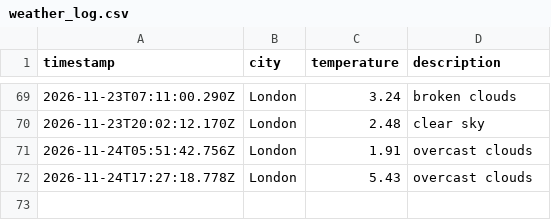
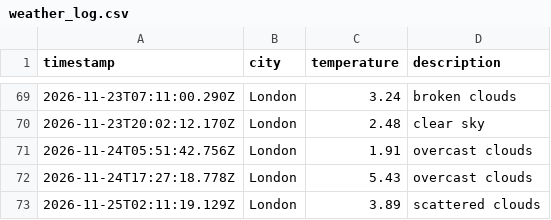
Before and after one commit to Katarina-K/Weather_DataOps, a CSV file: data/weather_log.csv, drawn as a sheet; only a part is shown, gaps mark what is left out; the diff names each change by its address in the sheet, - before the commit and + after, or states it on an @@ line.

```diff
--- a/data/weather_log.csv
+++ b/data/weather_log.csv
+row 73: 2026-11-25T02:11:19.129Z | London | 3.89 | scattered clouds
```
Also changed, not shown: 1 other file.
